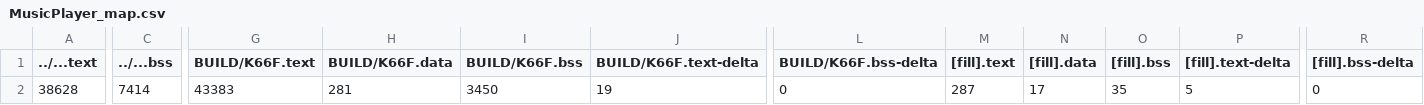
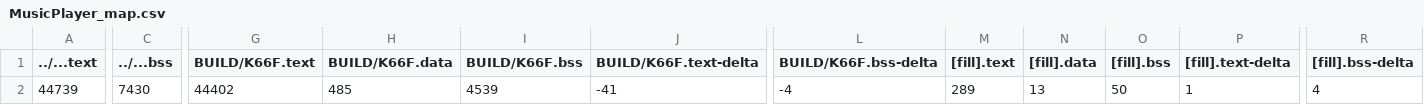
Before and after one commit to AndyLun/midtermproject, a CSV file: MusicPlayer/BUILD/K66F/GCC_ARM-TFLITE/MusicPlayer_map.csv, drawn as a sheet; only a part is shown, gaps mark what is left out; the diff covers the shown part only; the diff names each change by its address in the sheet, - before the commit and + after, or states it on an @@ line.

```diff
--- a/MusicPlayer/BUILD/K66F/GCC_ARM-TFLITE/MusicPlayer_map.csv
+++ b/MusicPlayer/BUILD/K66F/GCC_ARM-TFLITE/MusicPlayer_map.csv
-A2 (../...text): 38628
+A2 (../...text): 44739
-C2 (../...bss): 7414
+C2 (../...bss): 7430
-G2 (BUILD/K66F.text): 43383
+G2 (BUILD/K66F.text): 44402
-H2 (BUILD/K66F.data): 281
+H2 (BUILD/K66F.data): 485
-I2 (BUILD/K66F.bss): 3450
+I2 (BUILD/K66F.bss): 4539
-J2 (BUILD/K66F.text-delta): 19
+J2 (BUILD/K66F.text-delta): -41
-L2 (BUILD/K66F.bss-delta): 0
+L2 (BUILD/K66F.bss-delta): -4
-M2 ([fill].text): 287
+M2 ([fill].text): 289
-N2 ([fill].data): 17
+N2 ([fill].data): 13
-O2 ([fill].bss): 35
+O2 ([fill].bss): 50
-P2 ([fill].text-delta): 5
+P2 ([fill].text-delta): 1
-R2 ([fill].bss-delta): 0
+R2 ([fill].bss-delta): 4
```
Also changed, not shown: 2 edited cells elsewhere in this file, 16 other files.
